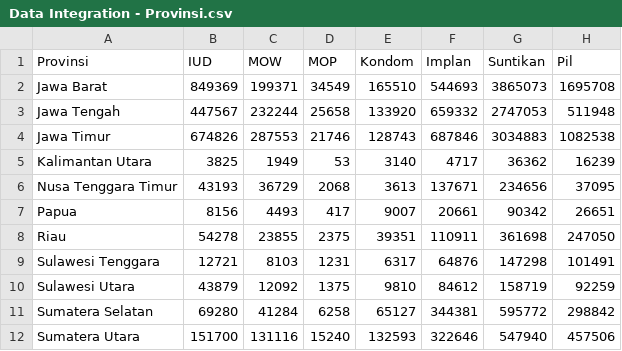
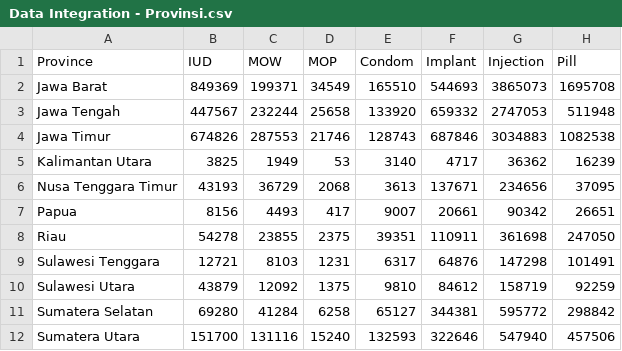
Before and after one commit to Alqurtubi17/contraceptive-clustering, a CSV file: Data Integration - Provinsi.csv, drawn as a sheet.

Commit message:
Update Data Integration - Provinsi.csv

```diff
--- a/Data Integration - Provinsi.csv
+++ b/Data Integration - Provinsi.csv
@@ -1,2 +1,2 @@
-Provinsi,IUD,MOW,MOP,Kondom,Implan,Suntikan,Pil
+Province,IUD,MOW,MOP,Condom,Implant,Injection,Pill
 Jawa Barat,849369,199371,34549,165510,544693,3865073,1695708
```
